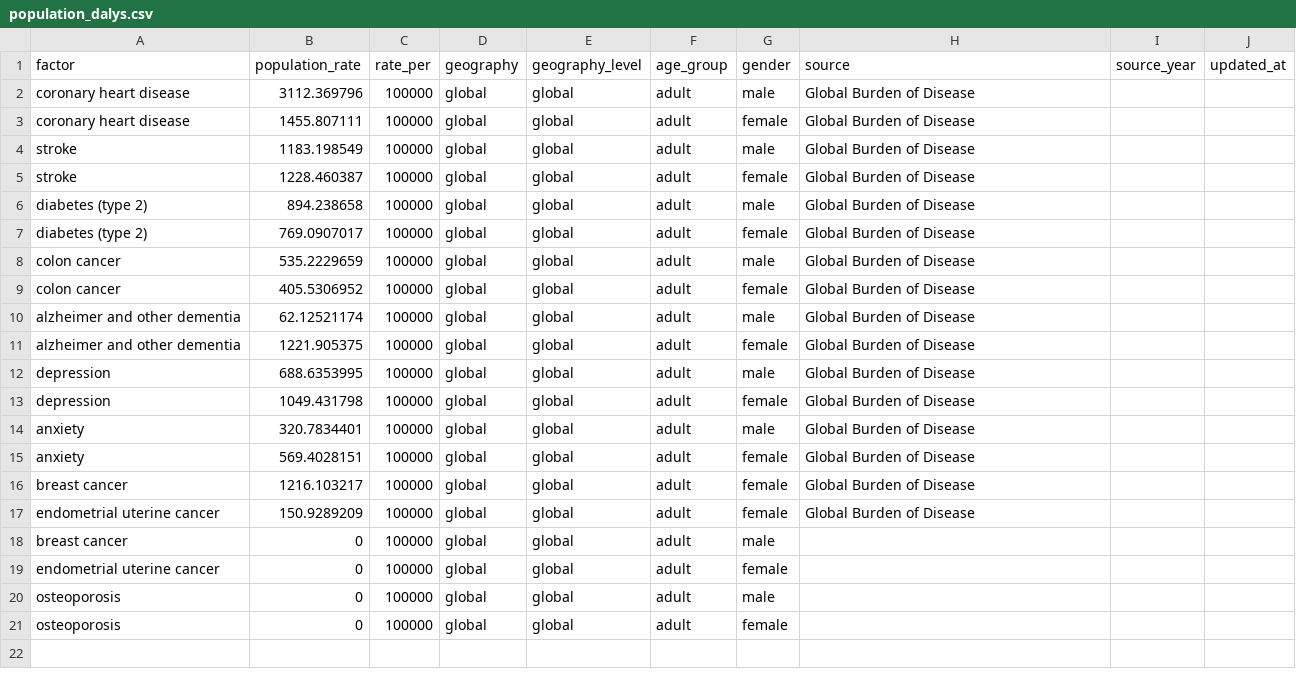
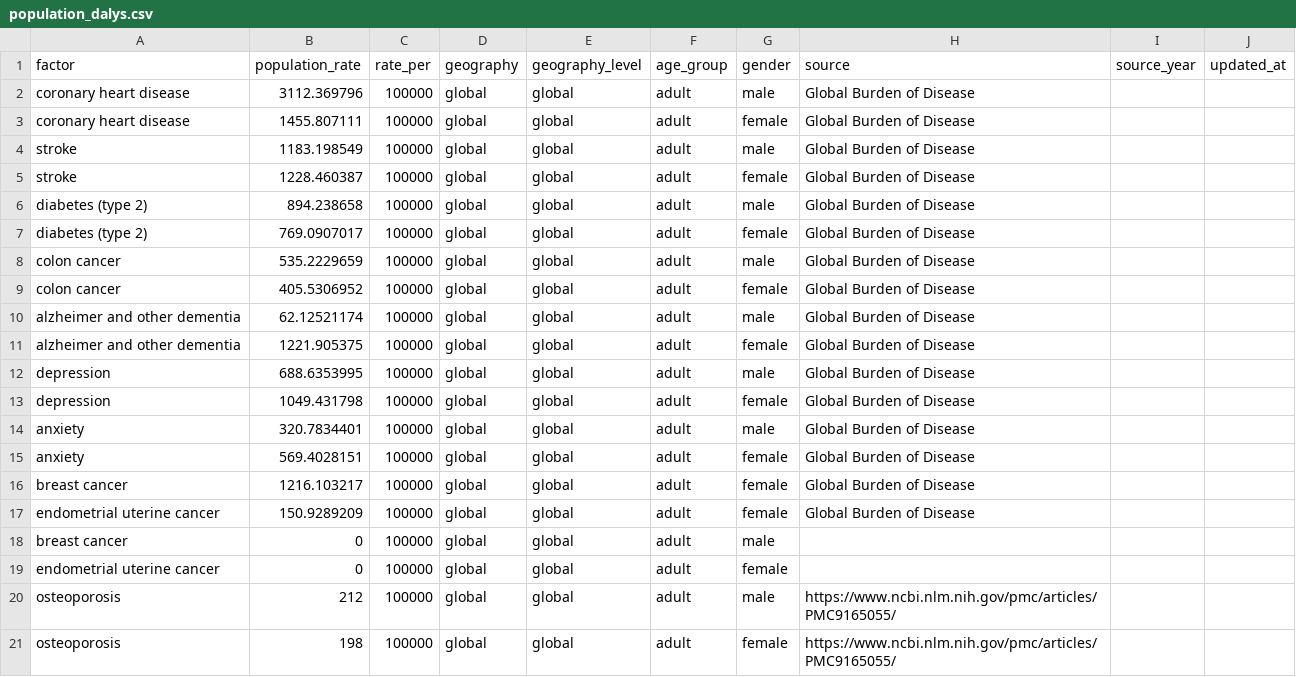
Before and after one commit to portasanalytics/hfa-sroi-impact-model, a CSV file: data/health_data/population_dalys.csv, drawn as a sheet.

Commit message:
Reviewing v1 of project before initial client preview (#1)
* update DALY rate

* remove superfluous file

```diff
--- a/data/health_data/population_dalys.csv
+++ b/data/health_data/population_dalys.csv
@@ -19,3 +19,3 @@ breast cancer,0,100000,global,global,adult,male,,,
 endometrial uterine cancer,0,100000,global,global,adult,female,,,
-osteoporosis,0,100000,global,global,adult,male,,,
-osteoporosis,0,100000,global,global,adult,female,,,
+osteoporosis,212,100000,global,global,adult,male,https://www.ncbi.nlm.nih.gov/pmc/articles/PMC9165055/,,
+osteoporosis,198,100000,global,global,adult,female,https://www.ncbi.nlm.nih.gov/pmc/articles/PMC9165055/,,
```
Also changed, not shown: 1 other file.
